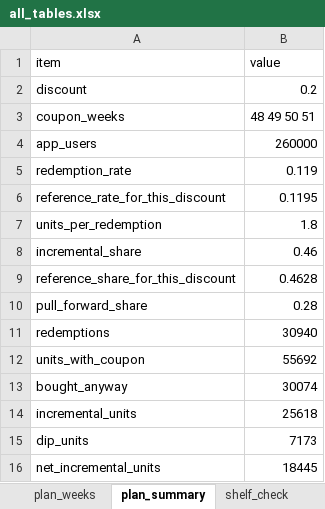
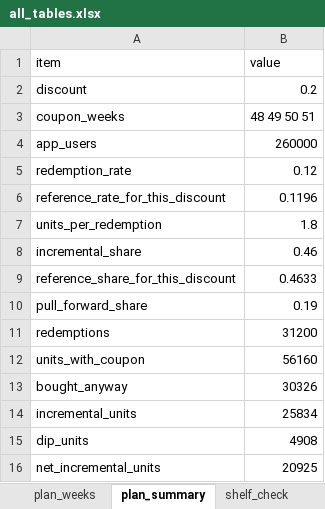
Before and after one commit to rgoruc/logistics-coupon-simulator, an Excel workbook: data/output/all_tables.xlsx, sheet plan_summary, drawn as a sheet; only a part is shown; values as stored, in another font and other column widths than the file's, no borders; the diff covers the shown part only; the diff names each change by its address in the sheet, - before the commit and + after, or states it on an @@ line.

```diff
--- a/data/output/all_tables.xlsx (sheet plan_summary)
+++ b/data/output/all_tables.xlsx (sheet plan_summary)
-B5 (value): 0.119
+B5 (value): 0.12
-B6 (value): 0.1195
+B6 (value): 0.1196
-B9 (value): 0.4628
+B9 (value): 0.4633
-B10 (value): 0.28
+B10 (value): 0.19
-B11 (value): 30940
+B11 (value): 31200
-B12 (value): 55692
+B12 (value): 56160
-B13 (value): 30074
+B13 (value): 30326
-B14 (value): 25618
+B14 (value): 25834
-B15 (value): 7173
+B15 (value): 4908
-B16 (value): 18445
+B16 (value): 20925
```
Also changed, not shown: 11 edited cells elsewhere in this sheet, sheet daily_counterfactual, sheet day_factors, sheet baseline_rule_detail_plan, sheet weekly_counterfactual, sheet baseline_cells_plan, sheet full_year_2026, 7 more sheets, 48 other files.
